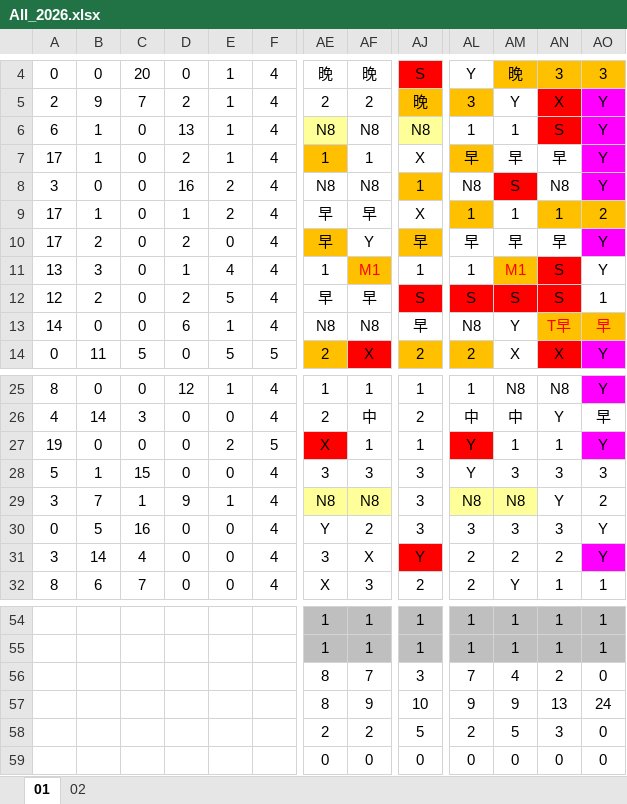
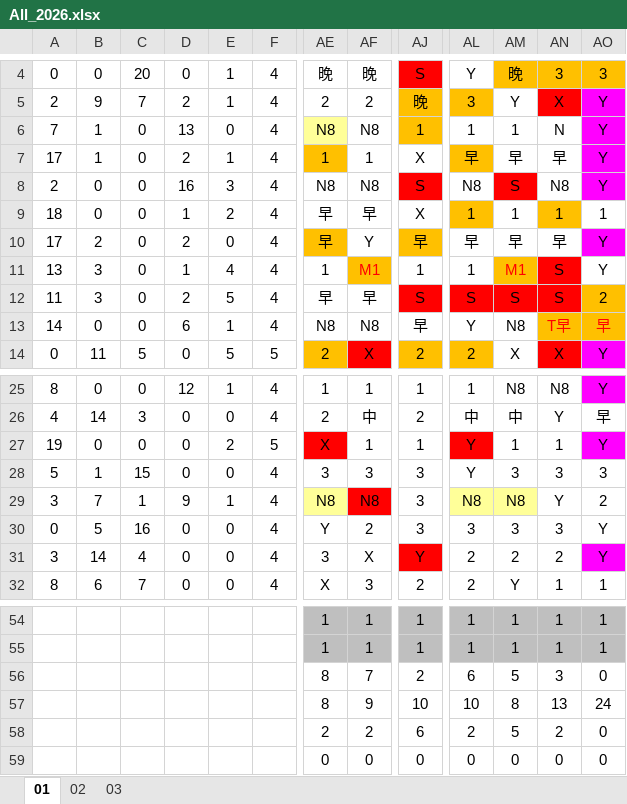
Before and after one commit to JasonHsuFet/Working_Shift, an Excel workbook: All_2026.xlsx, sheet 01, drawn as a sheet; only a part is shown, gaps mark what is left out; values as stored, in another font and other column widths than the file's, no borders; conditional formats not drawn; the diff names each change by its address in the sheet, - before the commit and + after, or states it on an @@ line.

```diff
--- a/All_2026.xlsx (sheet 01)
+++ b/All_2026.xlsx (sheet 01)
+sheet tab: 03
-A6: 6
+A6: 7
-E6: 1
+E6: 0
-AJ6: N8
+AJ6: 1
-AJ6 fill: #FFFF99
+AJ6 fill: #FFC000
-AN6: S
+AN6: N
-AN6 fill: #FF0000
+AN6 fill: none
-A8: 3
+A8: 2
-E8: 2
+E8: 3
-AJ8: 1
+AJ8: S
-AJ8 fill: #FFC000
+AJ8 fill: #FF0000
-A9: 17
+A9: 18
-B9: 1
+B9: 0
-AO9: 2
+AO9: 1
-AO9 fill: #FFC000
+AO9 fill: none
-A12: 12
+A12: 11
-B12: 2
+B12: 3
-AO12: 1
+AO12: 2
-AO12 fill: none
+AO12 fill: #FFC000
-AL13: N8
+AL13: Y
-AM13: Y
+AM13: N8
-AF29 fill: #FFFF99
+AF29 fill: #FF0000
-AJ56: 3
+AJ56: 2
-AL56: 7
+AL56: 6
-AM56: 4
+AM56: 5
-AN56: 2
+AN56: 3
-AL57: 9
+AL57: 10
-AM57: 9
+AM57: 8
-AJ58: 5
+AJ58: 6
-AN58: 3
+AN58: 2
```
Also changed, not shown: sheet 02.
